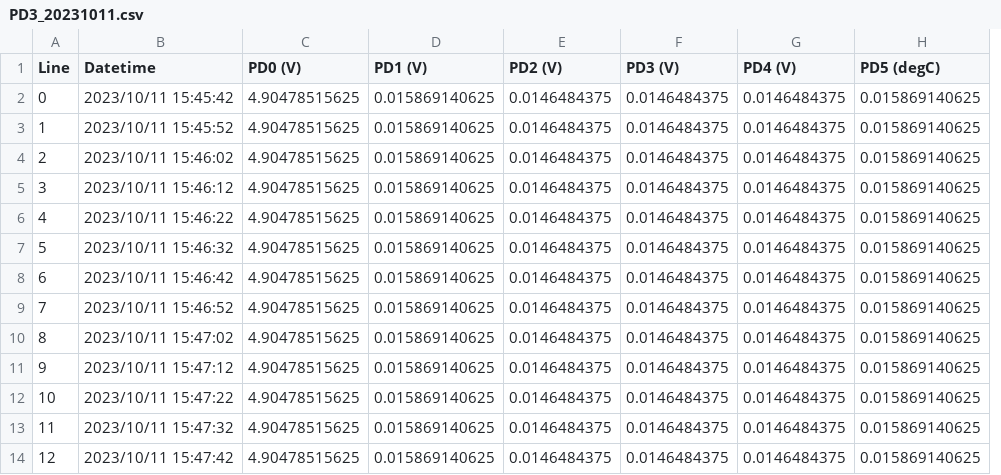
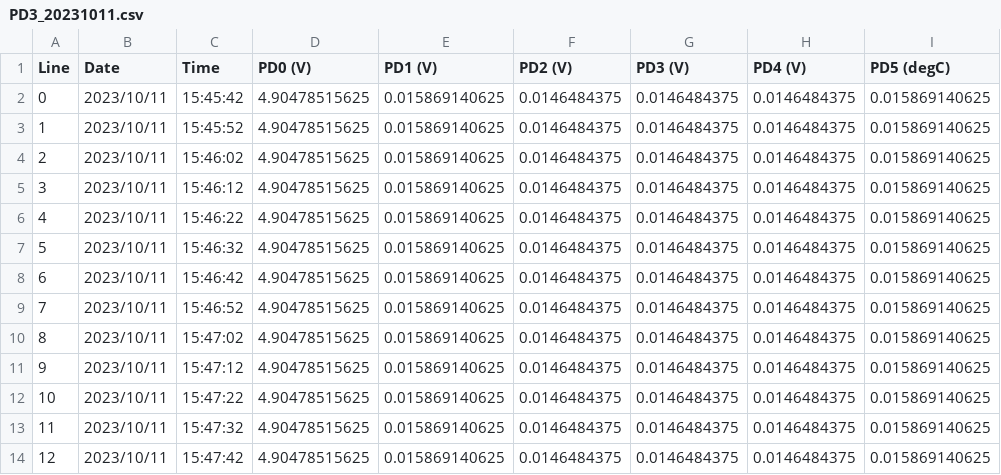
Before and after one commit to juthomas/Space_sender, a CSV file: Csv_Datas/PD3_20231011.csv, drawn as a sheet; only a part is shown; removed rows and columns are numbered as before the commit, all else as after; the diff names each change by its address in the sheet, - before the commit and + after, or states it on an @@ line.

```diff
--- a/Csv_Datas/PD3_20231011.csv
+++ b/Csv_Datas/PD3_20231011.csv
-column B (Datetime), rows 2-14: 2023/10/11 15:45:42 | 2023/10/11 15:45:52 | 2023/10/11 15:46:02 | 2023/10/11 15:46:12 | 2023/10/11 15:46:22 | 2023/10/11 15:46:32 | 2023/10/11 15:46:42 | 2023/10/11 15:46:52 | 2023/10/11 15:47:02 | 2023/10/11 15:47:12 | 2023/10/11 15:47:22 | 2023/10/11 15:47:32 | 2023/10/11 15:47:42
+column B (Date), rows 2-14: all 2023/10/11
+column C (Time), rows 2-14: 15:45:42 | 15:45:52 | 15:46:02 | 15:46:12 | 15:46:22 | 15:46:32 | 15:46:42 | 15:46:52 | 15:47:02 | 15:47:12 | 15:47:22 | 15:47:32 | 15:47:42
```
Also changed, not shown: Csv_Datas/PD0_20231011.csv, Csv_Datas/PD1_20231011.csv, 11 other files.
